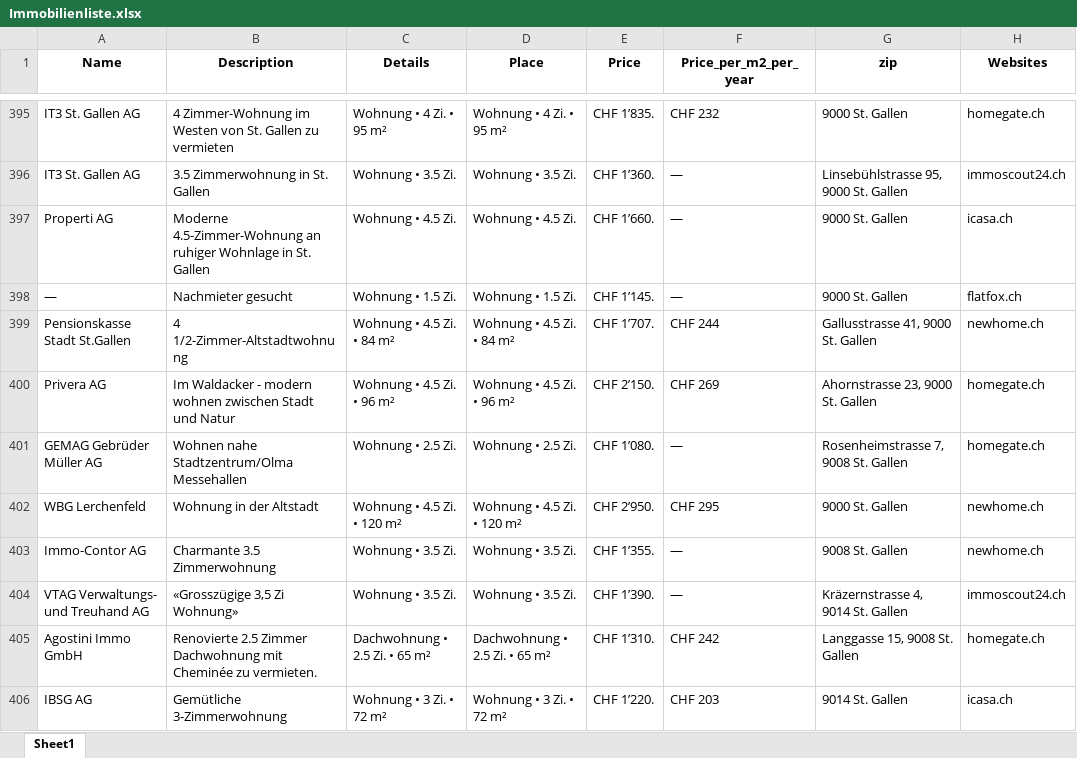
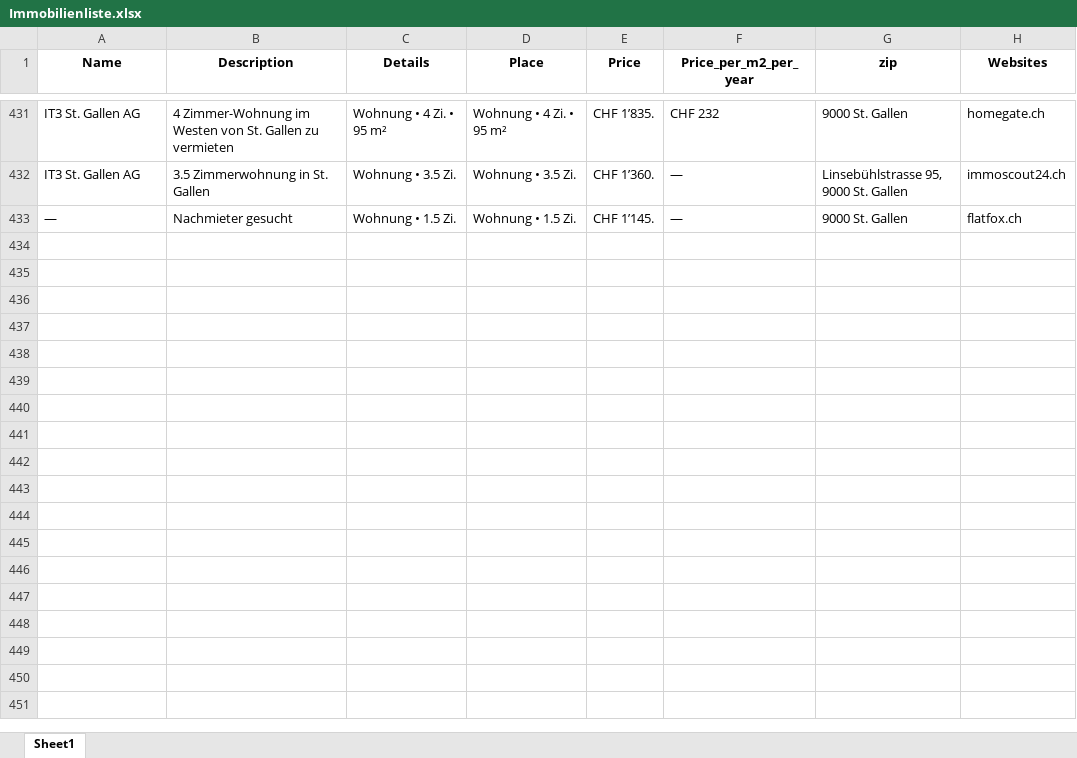
Before and after one commit to lorexzx/CS, an Excel workbook: Immobilienliste.xlsx, sheet Sheet1, drawn as a sheet; only a part is shown, gaps mark what is left out; values as stored, in another font and other column widths than the file's, no borders; removed rows and columns are numbered as before the commit, all else as after; the diff covers the shown part only; the diff names each change by its address in the sheet, - before the commit and + after, or states it on an @@ line.

Commit message:
Updated Immobilienliste via Workflow

```diff
--- a/Immobilienliste.xlsx (sheet Sheet1)
+++ b/Immobilienliste.xlsx (sheet Sheet1)
-row 397: Properti AG | Moderne 4.5-Zimmer-Wohnung an ruhiger Wohnlage in St. Gallen | Wohnung • 4.5 Zi. | Wohnung • 4.5 Zi. | CHF 1’660. | — | 9000 St. Gallen | icasa.ch
-row 399: Pensionskasse Stadt St.Gallen | 4 1/2-Zimmer-Altstadtwohnung | Wohnung • 4.5 Zi. • 84 m² | Wohnung • 4.5 Zi. • 84 m² | CHF 1’707. | CHF 244 | Gallusstrasse 41, 9000 St. Gallen | newhome.ch
-row 400: Privera AG | Im Waldacker - modern wohnen zwischen Stadt und Natur | Wohnung • 4.5 Zi. • 96 m² | Wohnung • 4.5 Zi. • 96 m² | CHF 2’150. | CHF 269 | Ahornstrasse 23, 9000 St. Gallen | homegate.ch
-row 401: GEMAG Gebrüder Müller AG | Wohnen nahe Stadtzentrum/Olma Messehallen | Wohnung • 2.5 Zi. | Wohnung • 2.5 Zi. | CHF 1’080. | — | Rosenheimstrasse 7, 9008 St. Gallen | homegate.ch
-row 402: WBG Lerchenfeld | Wohnung in der Altstadt | Wohnung • 4.5 Zi. • 120 m² | Wohnung • 4.5 Zi. • 120 m² | CHF 2’950. | CHF 295 | 9000 St. Gallen | newhome.ch
-row 403: Immo-Contor AG | Charmante 3.5 Zimmerwohnung | Wohnung • 3.5 Zi. | Wohnung • 3.5 Zi. | CHF 1’355. | — | 9008 St. Gallen | newhome.ch
-row 404: VTAG Verwaltungs- und Treuhand AG | «Grosszügige 3,5 Zi Wohnung» | Wohnung • 3.5 Zi. | Wohnung • 3.5 Zi. | CHF 1’390. | — | Kräzernstrasse 4, 9014 St. Gallen | immoscout24.ch
-row 405: Agostini Immo GmbH | Renovierte 2.5 Zimmer Dachwohnung mit Cheminée zu vermieten. | Dachwohnung • 2.5 Zi. • 65 m² | Dachwohnung • 2.5 Zi. • 65 m² | CHF 1’310. | CHF 242 | Langgasse 15, 9008 St. Gallen | homegate.ch
-row 406: IBSG AG | Gemütliche 3-Zimmerwohnung | Wohnung • 3 Zi. • 72 m² | Wohnung • 3 Zi. • 72 m² | CHF 1’220. | CHF 203 | 9014 St. Gallen | icasa.ch
```
Also changed, not shown: 94 added rows, 85 removed rows, 1 moved row and 48 edited cells elsewhere in this sheet.
